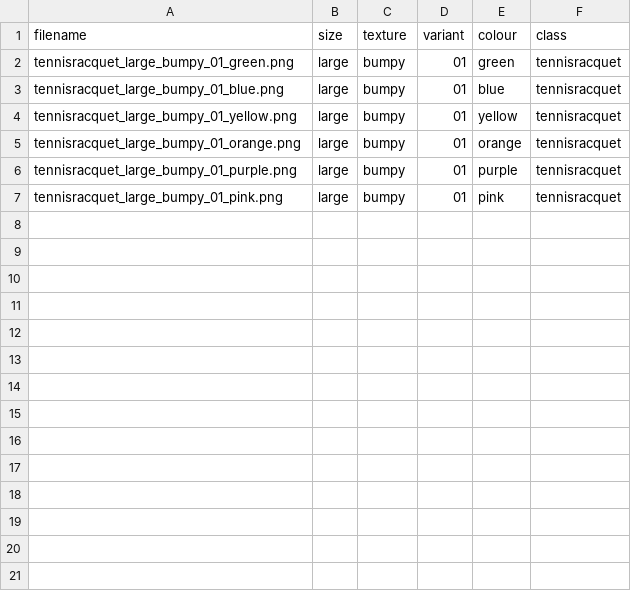
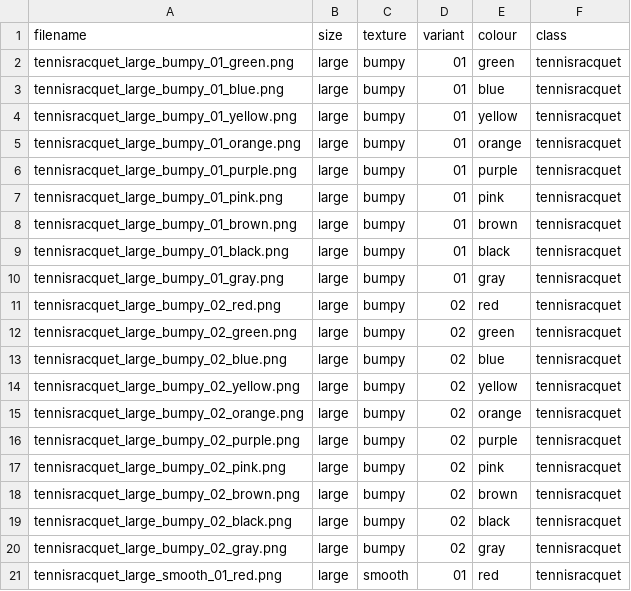
Before and after one commit to PatrickBats/NTU-Synthetic, a CSV file: PatrickProject/ImageEditing/third_party/OmniGen2/synthetic_dataset/tennisracquet_colored/labels.csv, drawn as a sheet.

```diff
--- a/PatrickProject/ImageEditing/third_party/OmniGen2/synthetic_dataset/tennisracquet_colored/labels.csv
+++ b/PatrickProject/ImageEditing/third_party/OmniGen2/synthetic_dataset/tennisracquet_colored/labels.csv
@@ -7 +7,15 @@ tennisracquet_large_bumpy_01_purple.png,large,bumpy,01,purple,tennisracquet
 tennisracquet_large_bumpy_01_pink.png,large,bumpy,01,pink,tennisracquet
+tennisracquet_large_bumpy_01_brown.png,large,bumpy,01,brown,tennisracquet
+tennisracquet_large_bumpy_01_black.png,large,bumpy,01,black,tennisracquet
+tennisracquet_large_bumpy_01_gray.png,large,bumpy,01,gray,tennisracquet
+tennisracquet_large_bumpy_02_red.png,large,bumpy,02,red,tennisracquet
+tennisracquet_large_bumpy_02_green.png,large,bumpy,02,green,tennisracquet
+tennisracquet_large_bumpy_02_blue.png,large,bumpy,02,blue,tennisracquet
+tennisracquet_large_bumpy_02_yellow.png,large,bumpy,02,yellow,tennisracquet
+tennisracquet_large_bumpy_02_orange.png,large,bumpy,02,orange,tennisracquet
+tennisracquet_large_bumpy_02_purple.png,large,bumpy,02,purple,tennisracquet
+tennisracquet_large_bumpy_02_pink.png,large,bumpy,02,pink,tennisracquet
+tennisracquet_large_bumpy_02_brown.png,large,bumpy,02,brown,tennisracquet
+tennisracquet_large_bumpy_02_black.png,large,bumpy,02,black,tennisracquet
+tennisracquet_large_bumpy_02_gray.png,large,bumpy,02,gray,tennisracquet
+tennisracquet_large_smooth_01_red.png,large,smooth,01,red,tennisracquet
```
Also changed, not shown: 53 other files.
